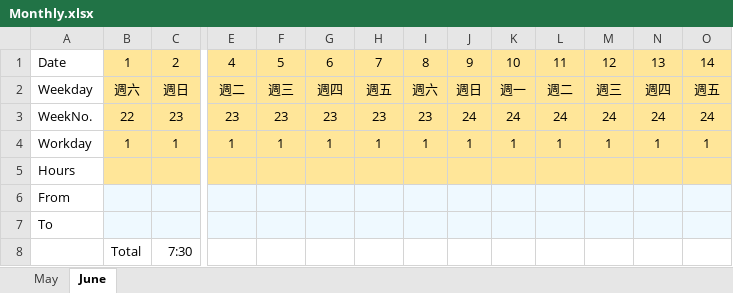
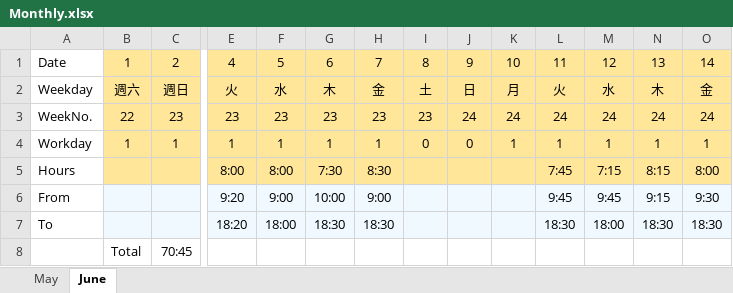
Before and after one commit to HughChiou/AngularAdvanced, an Excel workbook: Monthly.xlsx, sheet June, drawn as a sheet; only a part is shown, gaps mark what is left out; values as stored, in another font and other column widths than the file's, no borders; the diff names each change by its address in the sheet, - before the commit and + after, or states it on an @@ line.

Commit message:
update

```diff
--- a/Monthly.xlsx (sheet June)
+++ b/Monthly.xlsx (sheet June)
-E2: 週二
+E2: 火
-F2: 週三
+F2: 水
-G2: 週四
+G2: 木
-H2: 週五
+H2: 金
-I2: 週六
+I2: 土
-J2: 週日
+J2: 日
-K2: 週一
+K2: 月
-L2: 週二
+L2: 火
-M2: 週三
+M2: 水
-N2: 週四
+N2: 木
-O2: 週五
+O2: 金
-I4: 1
+I4: 0
-J4: 1
+J4: 0
-E5: (empty)
+E5: 8:00
-F5: (empty)
+F5: 8:00
-G5: (empty)
+G5: 7:30
-H5: (empty)
+H5: 8:30
-L5: (empty)
+L5: 7:45
-M5: (empty)
+M5: 7:15
-N5: (empty)
+N5: 8:15
-O5: (empty)
+O5: 8:00
-E6: (empty)
+E6: 9:20
-F6: (empty)
+F6: 9:00
-G6: (empty)
+G6: 10:00
-H6: (empty)
+H6: 9:00
-L6: (empty)
+L6: 9:45
-M6: (empty)
+M6: 9:45
-N6: (empty)
+N6: 9:15
-O6: (empty)
+O6: 9:30
-E7: (empty)
+E7: 18:20
-F7: (empty)
+F7: 18:00
-G7: (empty)
+G7: 18:30
-H7: (empty)
+H7: 18:30
-L7: (empty)
+L7: 18:30
-M7: (empty)
+M7: 18:00
-N7: (empty)
+N7: 18:30
-O7: (empty)
+O7: 18:30
-C8: 7:30
+C8: 70:45
```
